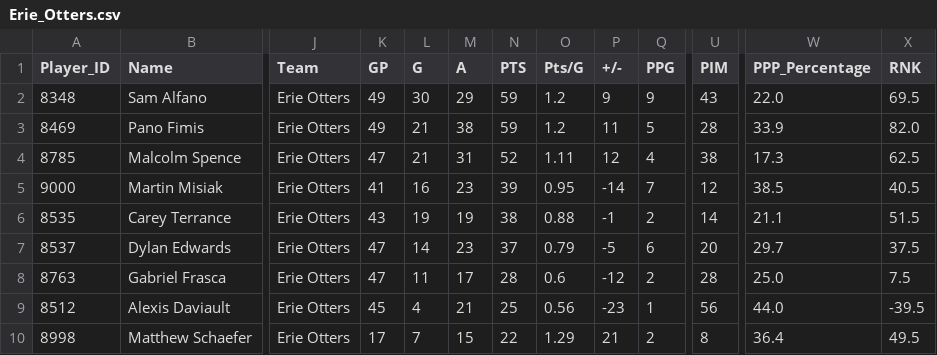
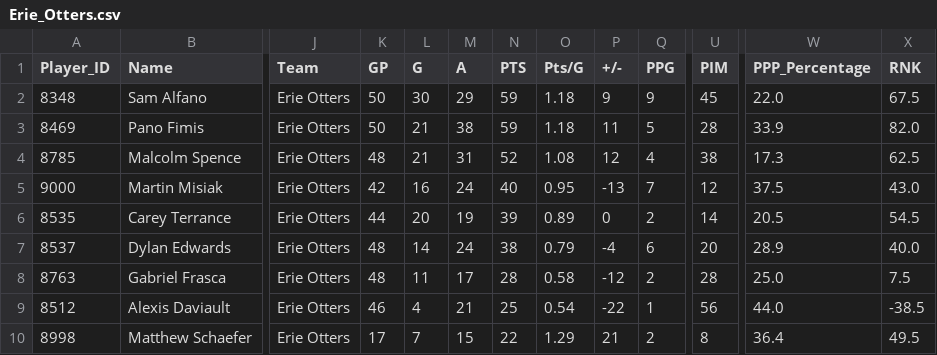
Before and after one commit to NoahCornish/ohlpredictor, a CSV file: docs/OHL_STATS/Erie_Otters.csv, drawn as a sheet; only a part is shown, gaps mark what is left out; the diff covers the shown part only; the diff names each change by its address in the sheet, - before the commit and + after, or states it on an @@ line.

```diff
--- a/docs/OHL_STATS/Erie_Otters.csv
+++ b/docs/OHL_STATS/Erie_Otters.csv
-K2:K3 (GP): 49
+K2:K3 (GP): 50
-O2:O3 (Pts/G): 1.2
+O2:O3 (Pts/G): 1.18
-U2 (PIM): 43
+U2 (PIM): 45
-X2 (RNK): 69.5
+X2 (RNK): 67.5
-K4 (GP): 47
+K4 (GP): 48
-O4 (Pts/G): 1.11
+O4 (Pts/G): 1.08
-K5 (GP): 41
+K5 (GP): 42
-M5 (A): 23
+M5 (A): 24
-N5 (PTS): 39
+N5 (PTS): 40
-P5 (+/-): -14
+P5 (+/-): -13
-W5 (PPP_Percentage): 38.5
+W5 (PPP_Percentage): 37.5
-X5 (RNK): 40.5
+X5 (RNK): 43.0
-K6 (GP): 43
+K6 (GP): 44
-L6 (G): 19
+L6 (G): 20
-N6 (PTS): 38
+N6 (PTS): 39
-O6 (Pts/G): 0.88
+O6 (Pts/G): 0.89
-P6 (+/-): -1
+P6 (+/-): 0
-W6 (PPP_Percentage): 21.1
+W6 (PPP_Percentage): 20.5
-X6 (RNK): 51.5
+X6 (RNK): 54.5
-K7:K8 (GP): 47
+K7:K8 (GP): 48
-M7 (A): 23
+M7 (A): 24
-N7 (PTS): 37
+N7 (PTS): 38
-P7 (+/-): -5
+P7 (+/-): -4
-W7 (PPP_Percentage): 29.7
+W7 (PPP_Percentage): 28.9
-X7 (RNK): 37.5
+X7 (RNK): 40.0
-O8 (Pts/G): 0.6
+O8 (Pts/G): 0.58
-K9 (GP): 45
+K9 (GP): 46
-O9 (Pts/G): 0.56
+O9 (Pts/G): 0.54
-P9 (+/-): -23
+P9 (+/-): -22
-X9 (RNK): -39.5
+X9 (RNK): -38.5
```
Also changed, not shown: 21 edited cells elsewhere in this file, docs/OHL_STATS/Guelph_Storm.csv, docs/OHL_STATS/LeagueStats_2024_2025.csv, 27 other files.
